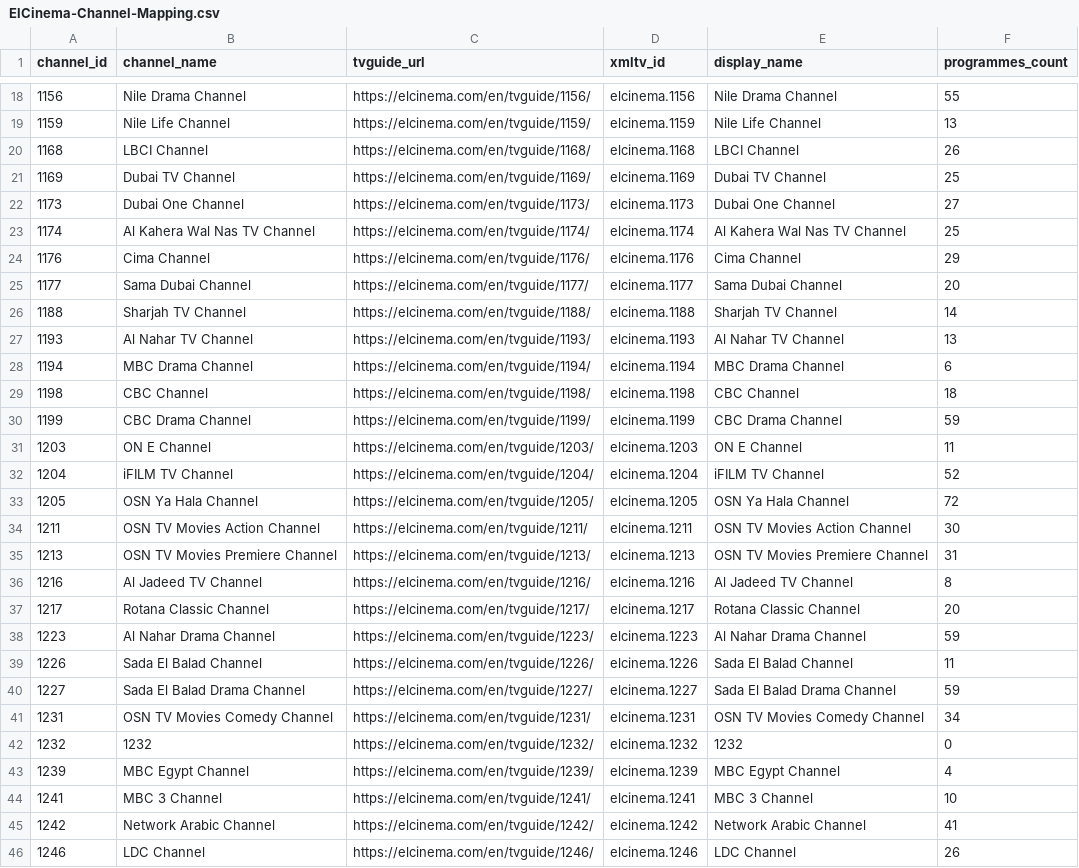
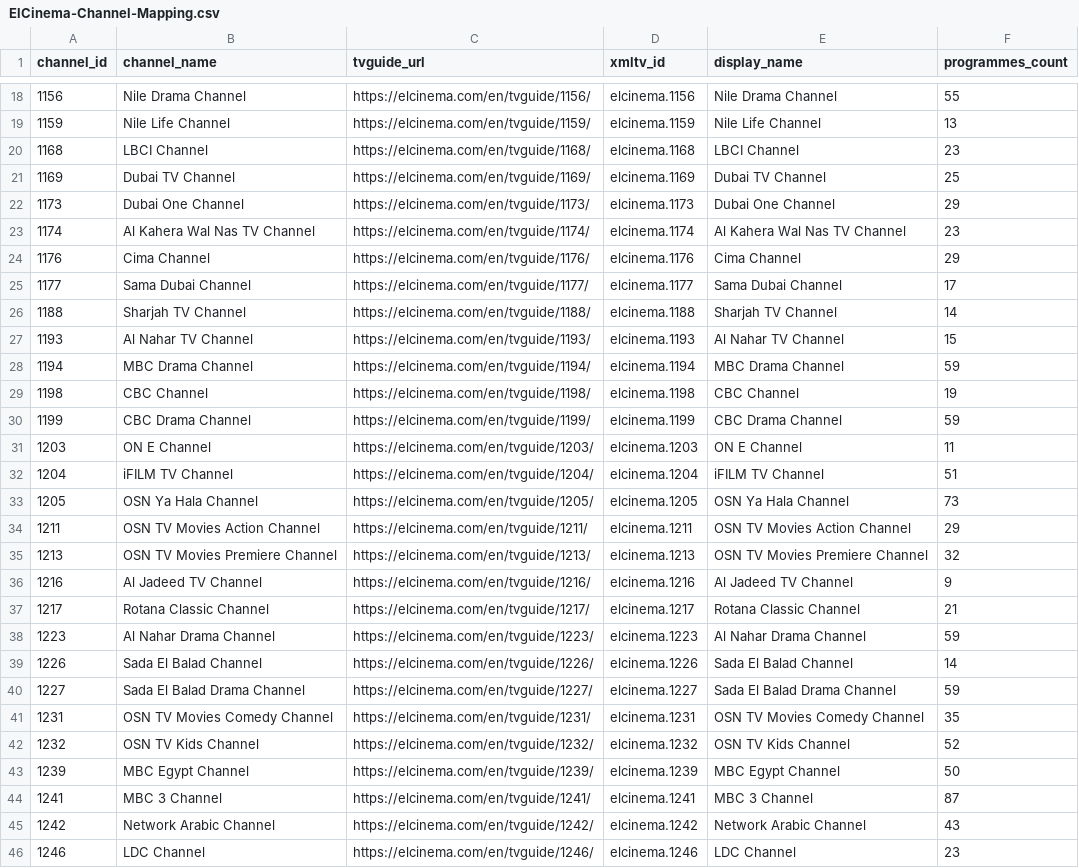
Before and after one commit to DzGreenServices/DZGreen-EPG, a CSV file: docs/ElCinema-Channel-Mapping.csv, drawn as a sheet; only a part is shown, gaps mark what is left out; the diff covers the shown part only.

```diff
--- a/docs/ElCinema-Channel-Mapping.csv
+++ b/docs/ElCinema-Channel-Mapping.csv
@@ -19,28 +19,28 @@
 1159,Nile Life Channel,https://elcinema.com/en/tvguide/1159/,elcinema.1159,Nile Life Channel,13
-1168,LBCI Channel,https://elcinema.com/en/tvguide/1168/,elcinema.1168,LBCI Channel,26
+1168,LBCI Channel,https://elcinema.com/en/tvguide/1168/,elcinema.1168,LBCI Channel,23
 1169,Dubai TV Channel,https://elcinema.com/en/tvguide/1169/,elcinema.1169,Dubai TV Channel,25
-1173,Dubai One Channel,https://elcinema.com/en/tvguide/1173/,elcinema.1173,Dubai One Channel,27
-1174,Al Kahera Wal Nas TV Channel,https://elcinema.com/en/tvguide/1174/,elcinema.1174,Al Kahera Wal Nas TV Channel,25
+1173,Dubai One Channel,https://elcinema.com/en/tvguide/1173/,elcinema.1173,Dubai One Channel,29
+1174,Al Kahera Wal Nas TV Channel,https://elcinema.com/en/tvguide/1174/,elcinema.1174,Al Kahera Wal Nas TV Channel,23
 1176,Cima Channel,https://elcinema.com/en/tvguide/1176/,elcinema.1176,Cima Channel,29
-1177,Sama Dubai Channel,https://elcinema.com/en/tvguide/1177/,elcinema.1177,Sama Dubai Channel,20
+1177,Sama Dubai Channel,https://elcinema.com/en/tvguide/1177/,elcinema.1177,Sama Dubai Channel,17
 1188,Sharjah TV Channel,https://elcinema.com/en/tvguide/1188/,elcinema.1188,Sharjah TV Channel,14
-1193,Al Nahar TV Channel,https://elcinema.com/en/tvguide/1193/,elcinema.1193,Al Nahar TV Channel,13
-1194,MBC Drama Channel,https://elcinema.com/en/tvguide/1194/,elcinema.1194,MBC Drama Channel,6
-1198,CBC Channel,https://elcinema.com/en/tvguide/1198/,elcinema.1198,CBC Channel,18
+1193,Al Nahar TV Channel,https://elcinema.com/en/tvguide/1193/,elcinema.1193,Al Nahar TV Channel,15
+1194,MBC Drama Channel,https://elcinema.com/en/tvguide/1194/,elcinema.1194,MBC Drama Channel,59
+1198,CBC Channel,https://elcinema.com/en/tvguide/1198/,elcinema.1198,CBC Channel,19
 1199,CBC Drama Channel,https://elcinema.com/en/tvguide/1199/,elcinema.1199,CBC Drama Channel,59
 1203,ON E Channel,https://elcinema.com/en/tvguide/1203/,elcinema.1203,ON E Channel,11
-1204,iFILM TV Channel,https://elcinema.com/en/tvguide/1204/,elcinema.1204,iFILM TV Channel,52
-1205,OSN Ya Hala Channel,https://elcinema.com/en/tvguide/1205/,elcinema.1205,OSN Ya Hala Channel,72
-1211,OSN TV Movies Action Channel,https://elcinema.com/en/tvguide/1211/,elcinema.1211,OSN TV Movies Action Channel,30
-1213,OSN TV Movies Premiere Channel,https://elcinema.com/en/tvguide/1213/,elcinema.1213,OSN TV Movies Premiere Channel,31
-1216,Al Jadeed TV Channel,https://elcinema.com/en/tvguide/1216/,elcinema.1216,Al Jadeed TV Channel,8
-1217,Rotana Classic Channel,https://elcinema.com/en/tvguide/1217/,elcinema.1217,Rotana Classic Channel,20
+1204,iFILM TV Channel,https://elcinema.com/en/tvguide/1204/,elcinema.1204,iFILM TV Channel,51
+1205,OSN Ya Hala Channel,https://elcinema.com/en/tvguide/1205/,elcinema.1205,OSN Ya Hala Channel,73
+1211,OSN TV Movies Action Channel,https://elcinema.com/en/tvguide/1211/,elcinema.1211,OSN TV Movies Action Channel,29
+1213,OSN TV Movies Premiere Channel,https://elcinema.com/en/tvguide/1213/,elcinema.1213,OSN TV Movies Premiere Channel,32
+1216,Al Jadeed TV Channel,https://elcinema.com/en/tvguide/1216/,elcinema.1216,Al Jadeed TV Channel,9
+1217,Rotana Classic Channel,https://elcinema.com/en/tvguide/1217/,elcinema.1217,Rotana Classic Channel,21
 1223,Al Nahar Drama Channel,https://elcinema.com/en/tvguide/1223/,elcinema.1223,Al Nahar Drama Channel,59
-1226,Sada El Balad Channel,https://elcinema.com/en/tvguide/1226/,elcinema.1226,Sada El Balad Channel,11
+1226,Sada El Balad Channel,https://elcinema.com/en/tvguide/1226/,elcinema.1226,Sada El Balad Channel,14
 1227,Sada El Balad Drama Channel,https://elcinema.com/en/tvguide/1227/,elcinema.1227,Sada El Balad Drama Channel,59
-1231,OSN TV Movies Comedy Channel,https://elcinema.com/en/tvguide/1231/,elcinema.1231,OSN TV Movies Comedy Channel,34
-1232,1232,https://elcinema.com/en/tvguide/1232/,elcinema.1232,1232,0
-1239,MBC Egypt Channel,https://elcinema.com/en/tvguide/1239/,elcinema.1239,MBC Egypt Channel,4
-1241,MBC 3 Channel,https://elcinema.com/en/tvguide/1241/,elcinema.1241,MBC 3 Channel,10
-1242,Network Arabic Channel,https://elcinema.com/en/tvguide/1242/,elcinema.1242,Network Arabic Channel,41
-1246,LDC Channel,https://elcinema.com/en/tvguide/1246/,elcinema.1246,LDC Channel,26
+1231,OSN TV Movies Comedy Channel,https://elcinema.com/en/tvguide/1231/,elcinema.1231,OSN TV Movies Comedy Channel,35
+1232,OSN TV Kids Channel,https://elcinema.com/en/tvguide/1232/,elcinema.1232,OSN TV Kids Channel,52
+1239,MBC Egypt Channel,https://elcinema.com/en/tvguide/1239/,elcinema.1239,MBC Egypt Channel,50
+1241,MBC 3 Channel,https://elcinema.com/en/tvguide/1241/,elcinema.1241,MBC 3 Channel,87
+1242,Network Arabic Channel,https://elcinema.com/en/tvguide/1242/,elcinema.1242,Network Arabic Channel,43
+1246,LDC Channel,https://elcinema.com/en/tvguide/1246/,elcinema.1246,LDC Channel,23
```
Also changed, not shown: 3 removed rows and 52 edited cells elsewhere in this file, 1 other file.
